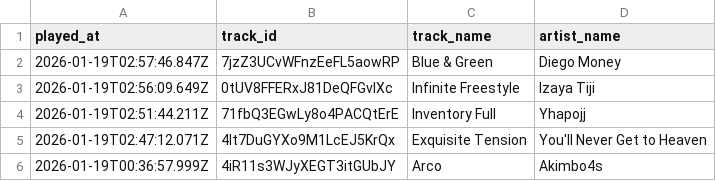
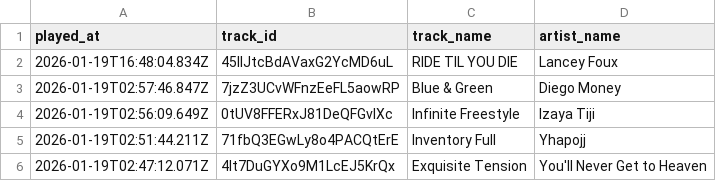
Before and after one commit to marcolanfranchi/spotify-history, a CSV file: data/plays.csv, drawn as a sheet; only a part is shown; the shorter side is filled out with more unchanged rows; the diff names each change by its address in the sheet, - before the commit and + after, or states it on an @@ line.

Commit message:
Exported plays.csv on 2026-01-19 09:01:01 (automated)

```diff
--- a/data/plays.csv
+++ b/data/plays.csv
+row 2: 2026-01-19T16:48:04.834Z | 45IlJtcBdAVaxG2YcMD6uL | RIDE TIL YOU DIE | Lancey Foux
```
